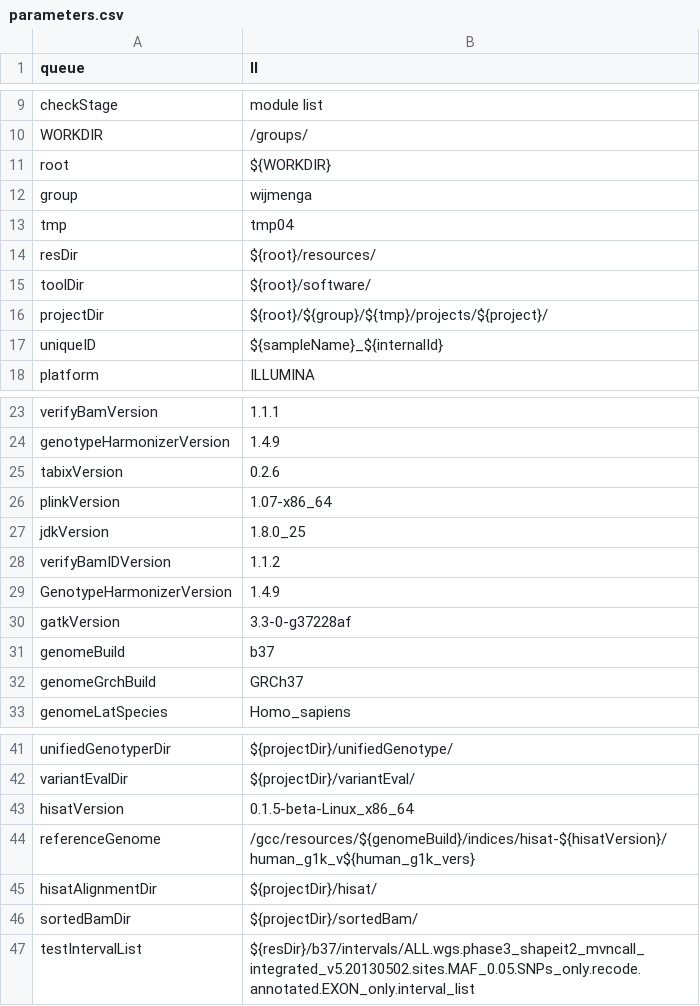
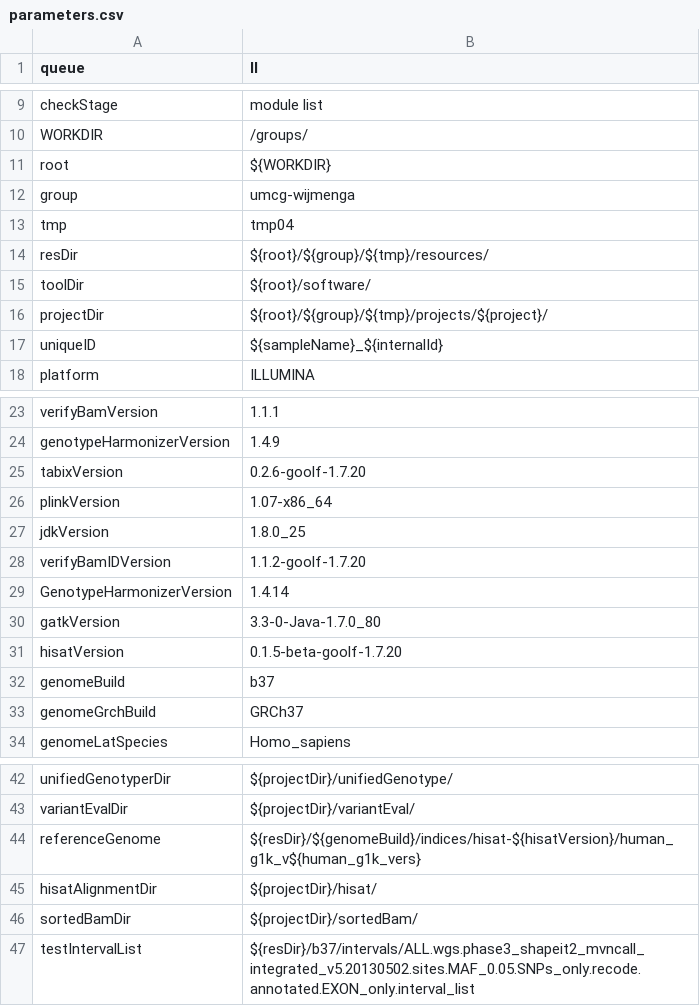
Before and after one commit to molgenis/molgenis-pipelines, a CSV file: compute5/Public_RNA-seq_QC/parameters.csv, drawn as a sheet; only a part is shown, gaps mark what is left out.

Commit message:
Change parameters for umcg cluster

```diff
--- a/compute5/Public_RNA-seq_QC/parameters.csv
+++ b/compute5/Public_RNA-seq_QC/parameters.csv
@@ -11,5 +11,5 @@ WORKDIR,/groups/
 root,${WORKDIR}
-group,wijmenga
+group,umcg-wijmenga
 tmp,tmp04
-resDir,${root}/resources/
+resDir,${root}/${group}/${tmp}/resources/
 toolDir,${root}/software/
@@ -24,8 +24,9 @@ verifyBamVersion,1.1.1
 genotypeHarmonizerVersion,1.4.9
-tabixVersion,0.2.6
+tabixVersion,0.2.6-goolf-1.7.20
 plinkVersion,1.07-x86_64
 jdkVersion,1.8.0_25
-verifyBamIDVersion,1.1.2
-GenotypeHarmonizerVersion,1.4.9
-gatkVersion,3.3-0-g37228af
+verifyBamIDVersion,1.1.2-goolf-1.7.20
+GenotypeHarmonizerVersion,1.4.14
+gatkVersion,3.3-0-Java-1.7.0_80
+hisatVersion,0.1.5-beta-goolf-1.7.20
 genomeBuild,b37
@@ -42,4 +43,3 @@ unifiedGenotyperDir,${projectDir}/unifiedGenotype/
 variantEvalDir,${projectDir}/variantEval/
-hisatVersion,0.1.5-beta-Linux_x86_64
-referenceGenome,/gcc/resources/${genomeBuild}/indices/hisat-${hisatVersion}/human_g1k_v${human_g1k_vers}
+referenceGenome,${resDir}/${genomeBuild}/indices/hisat-${hisatVersion}/human_g1k_v${human_g1k_vers}
 hisatAlignmentDir,${projectDir}/hisat/
```
